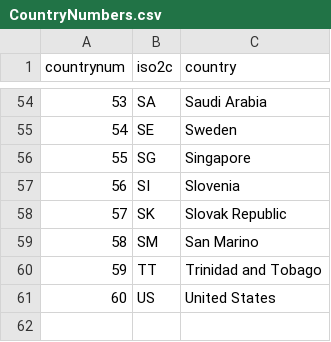
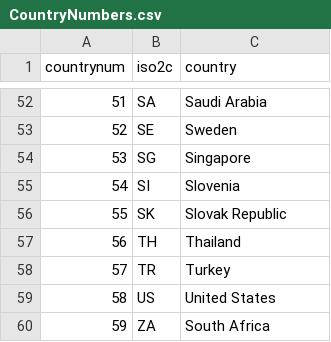
Before and after one commit to FGCH/FRTIndex, a CSV file: source/ParameterDescript/CountryNumbers.csv, drawn as a sheet; only a part is shown, gaps mark what is left out; removed rows and columns are numbered as before the commit, all else as after; the diff covers the shown part only; the diff names each change by its address in the sheet, - before the commit and + after, or states it on an @@ line.

```diff
--- a/source/ParameterDescript/CountryNumbers.csv
+++ b/source/ParameterDescript/CountryNumbers.csv
@@ column A (countrynum) renumbered between rows 2 and 59 @@
-row 59: 58 | SM | San Marino
-row 60: 59 | TT | Trinidad and Tobago
+row 57: 56 | TH | Thailand
+row 58: 57 | TR | Turkey
+row 60: 59 | ZA | South Africa
```
Also changed, not shown: 20 added rows and 22 removed rows elsewhere in this file, IndexData/alternate/PropReported.csv, 37 other files.
